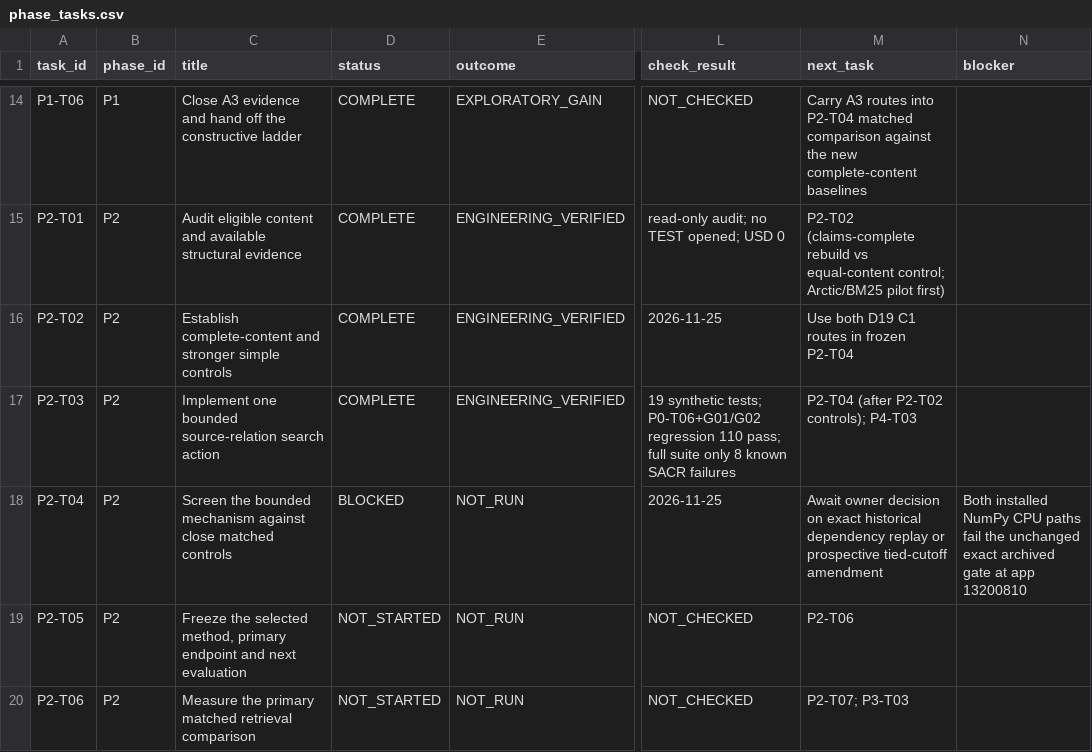
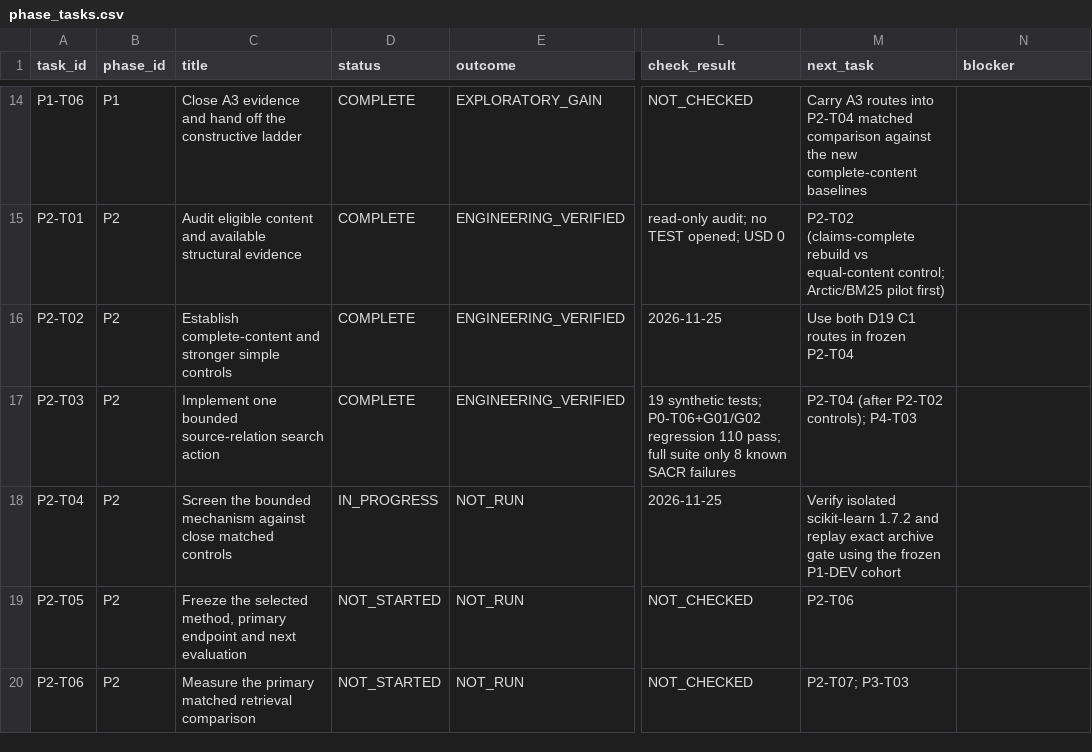
Before and after one commit to siriponsri/patent-to-pilot, a CSV file: docs/tracking/owner-note-22112026/phase_tasks.csv, drawn as a sheet; only a part is shown, gaps mark what is left out; the diff names each change by its address in the sheet, - before the commit and + after, or states it on an @@ line.

Commit message:
Record approved isolated BM25 dependency replay

```diff
--- a/docs/tracking/owner-note-22112026/phase_tasks.csv
+++ b/docs/tracking/owner-note-22112026/phase_tasks.csv
-D18 (status): BLOCKED
+D18 (status): IN_PROGRESS
-M18 (next_task): Await owner decision on exact historical dependency replay or prospective tied-cutoff amendment
+M18 (next_task): Verify isolated scikit-learn 1.7.2 and replay exact archive gate using the frozen P1-DEV cohort
-N18 (blocker): Both installed NumPy CPU paths fail the unchanged exact archived gate at app 13200810
+N18 (blocker): (empty)
```
Also changed, not shown: 8 other files.
